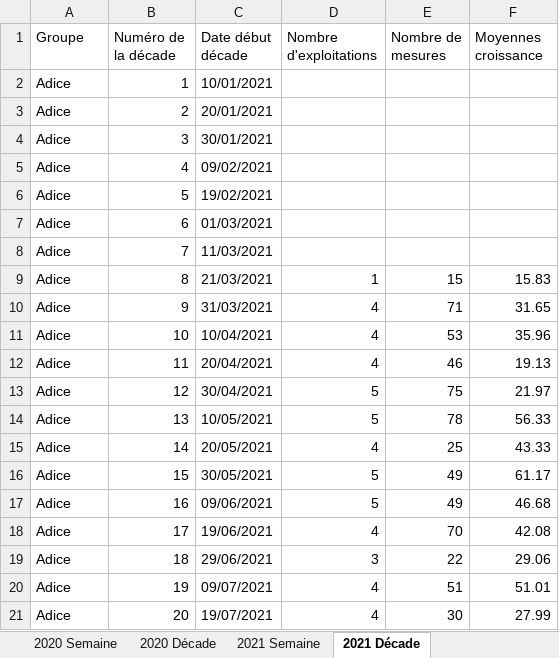
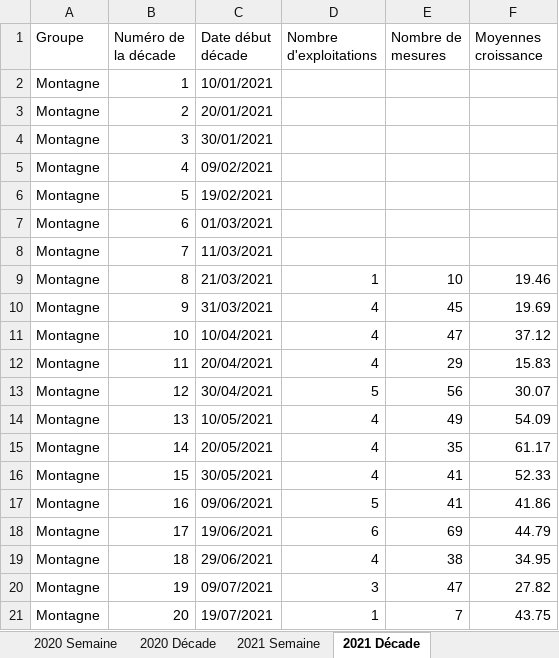
Before and after one commit to Asthilde/CalculCroissanceHerbe, an Excel workbook: fichierInter.xlsx, sheet 2021 Décade, drawn as a sheet; only a part is shown; values as stored, in another font and other column widths than the file's, no borders; the diff covers the shown part only; the diff names each change by its address in the sheet, - before the commit and + after, or states it on an @@ line.

```diff
--- a/fichierInter.xlsx (sheet 2021 Décade)
+++ b/fichierInter.xlsx (sheet 2021 Décade)
-A2:A21 (Groupe): Adice
+A2:A21 (Groupe): Montagne
-E9 (Nombre de mesures): 15
+E9 (Nombre de mesures): 10
-F9 (Moyennes croissance): 15.83
+F9 (Moyennes croissance): 19.46
-E10 (Nombre de mesures): 71
+E10 (Nombre de mesures): 45
-F10 (Moyennes croissance): 31.65
+F10 (Moyennes croissance): 19.69
-E11 (Nombre de mesures): 53
+E11 (Nombre de mesures): 47
-F11 (Moyennes croissance): 35.96
+F11 (Moyennes croissance): 37.12
-E12 (Nombre de mesures): 46
+E12 (Nombre de mesures): 29
-F12 (Moyennes croissance): 19.13
+F12 (Moyennes croissance): 15.83
-E13 (Nombre de mesures): 75
+E13 (Nombre de mesures): 56
-F13 (Moyennes croissance): 21.97
+F13 (Moyennes croissance): 30.07
-D14 (Nombre d'exploitations): 5
+D14 (Nombre d'exploitations): 4
-E14 (Nombre de mesures): 78
+E14 (Nombre de mesures): 49
-F14 (Moyennes croissance): 56.33
+F14 (Moyennes croissance): 54.09
-E15 (Nombre de mesures): 25
+E15 (Nombre de mesures): 35
-F15 (Moyennes croissance): 43.33
+F15 (Moyennes croissance): 61.17
-D16 (Nombre d'exploitations): 5
+D16 (Nombre d'exploitations): 4
-E16:E17 (Nombre de mesures): 49
+E16:E17 (Nombre de mesures): 41
-F16 (Moyennes croissance): 61.17
+F16 (Moyennes croissance): 52.33
-F17 (Moyennes croissance): 46.68
+F17 (Moyennes croissance): 41.86
-D18 (Nombre d'exploitations): 4
+D18 (Nombre d'exploitations): 6
-E18 (Nombre de mesures): 70
+E18 (Nombre de mesures): 69
-F18 (Moyennes croissance): 42.08
+F18 (Moyennes croissance): 44.79
-D19 (Nombre d'exploitations): 3
+D19 (Nombre d'exploitations): 4
-E19 (Nombre de mesures): 22
+E19 (Nombre de mesures): 38
-F19 (Moyennes croissance): 29.06
+F19 (Moyennes croissance): 34.95
-D20 (Nombre d'exploitations): 4
+D20 (Nombre d'exploitations): 3
-E20 (Nombre de mesures): 51
+E20 (Nombre de mesures): 47
-F20 (Moyennes croissance): 51.01
+F20 (Moyennes croissance): 27.82
-D21 (Nombre d'exploitations): 4
+D21 (Nombre d'exploitations): 1
-E21 (Nombre de mesures): 30
+E21 (Nombre de mesures): 7
-F21 (Moyennes croissance): 27.99
+F21 (Moyennes croissance): 43.75
```
Also changed, not shown: 34 edited cells elsewhere in this sheet, sheet 2021 Semaine, sheet 2020 Semaine, sheet 2020 Décade, fichierInter2.xlsx, 2 other files.
